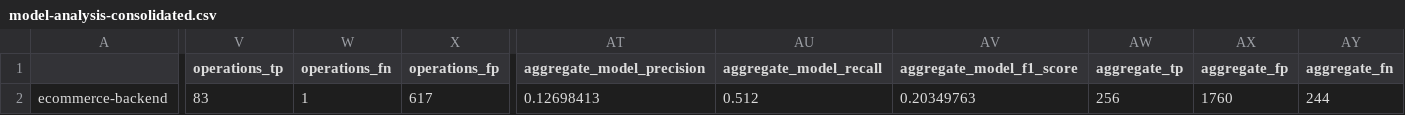
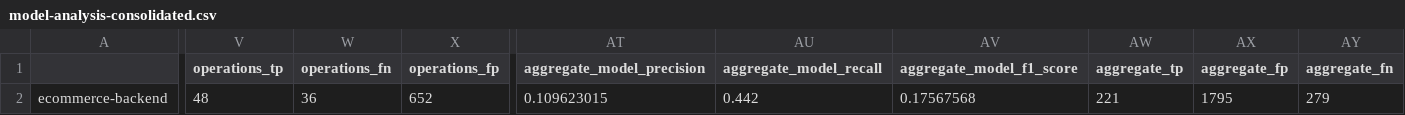
Before and after one commit to com-parit/model-comparator, a CSV file: usage/ase2024-dataset/ecommerce-backend/mdre-llm/haiku/fine/stats/model-analysis-consolidated.csv, drawn as a sheet; only a part is shown, gaps mark what is left out; the diff names each change by its address in the sheet, - before the commit and + after, or states it on an @@ line.

```diff
--- a/usage/ase2024-dataset/ecommerce-backend/mdre-llm/haiku/fine/stats/model-analysis-consolidated.csv
+++ b/usage/ase2024-dataset/ecommerce-backend/mdre-llm/haiku/fine/stats/model-analysis-consolidated.csv
-V2 (operations_tp): 83
+V2 (operations_tp): 48
-W2 (operations_fn): 1
+W2 (operations_fn): 36
-X2 (operations_fp): 617
+X2 (operations_fp): 652
-AT2 (aggregate_model_precision): 0.12698413
+AT2 (aggregate_model_precision): 0.109623015
-AU2 (aggregate_model_recall): 0.512
+AU2 (aggregate_model_recall): 0.442
-AV2 (aggregate_model_f1_score): 0.20349763
+AV2 (aggregate_model_f1_score): 0.17567568
-AW2 (aggregate_tp): 256
+AW2 (aggregate_tp): 221
-AX2 (aggregate_fp): 1760
+AX2 (aggregate_fp): 1795
-AY2 (aggregate_fn): 244
+AY2 (aggregate_fn): 279
```
Also changed, not shown: usage/ase2024-dataset/ecommerce-backend/mdre-llm/haiku/fine/stats/class-analysis.csv, usage/ase2024-dataset/ecommerce-backend/mdre-llm/haiku/fine/stats/model-analysis.csv, 7 other files.
